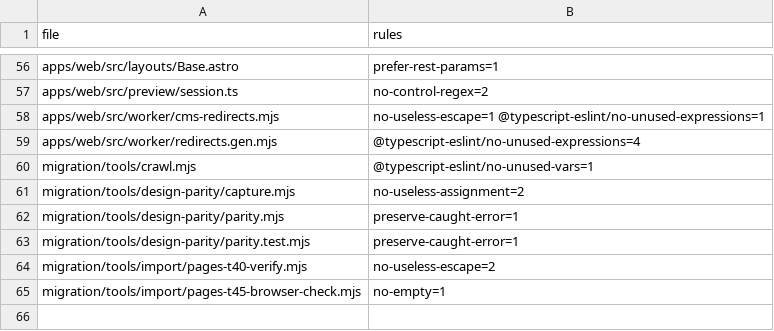
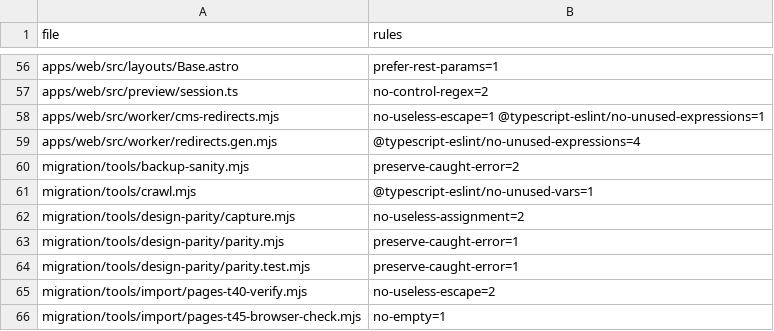
Before and after one commit to zawlodzki/nowa-strona-grzesiek, a CSV file: migration/lanes/platform/out/t67-lint/eslint-by-file.csv, drawn as a sheet; only a part is shown, gaps mark what is left out; the diff names each change by its address in the sheet, - before the commit and + after, or states it on an @@ line.

```diff
--- a/migration/lanes/platform/out/t67-lint/eslint-by-file.csv
+++ b/migration/lanes/platform/out/t67-lint/eslint-by-file.csv
+row 60: migration/tools/backup-sanity.mjs | preserve-caught-error=2
```
Also changed, not shown: migration/lanes/platform/out/t67-lint/eslint-by-rule.csv, 5 other files.
